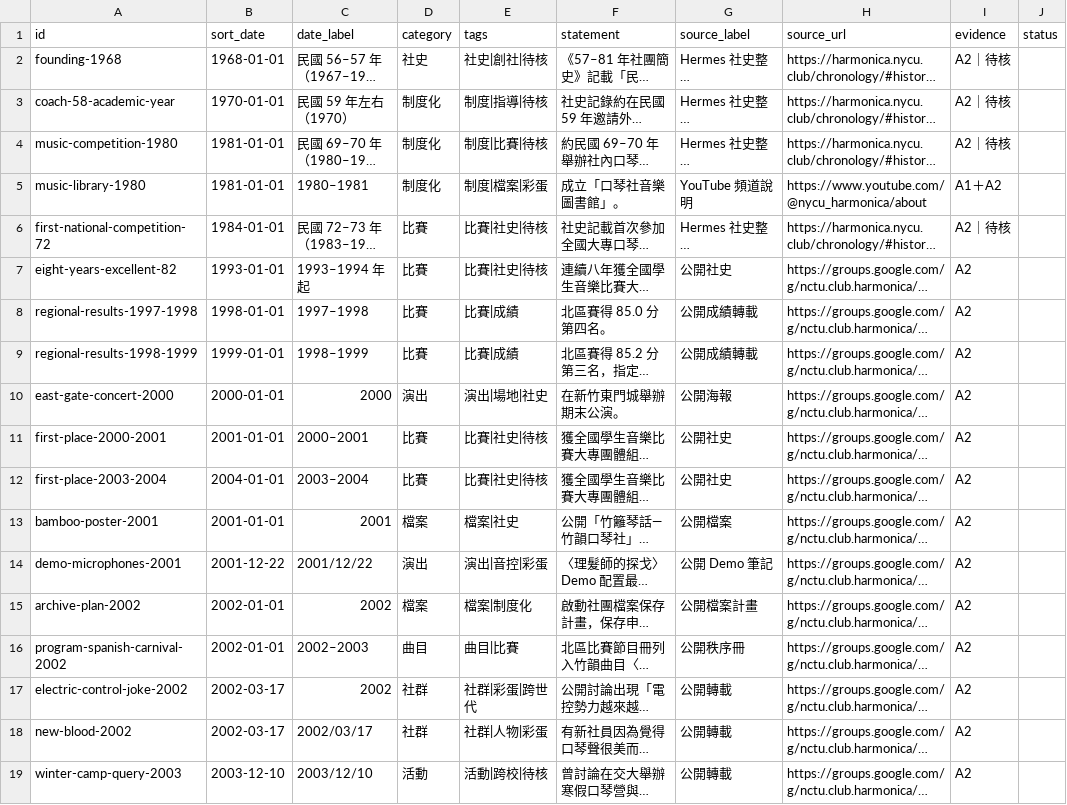
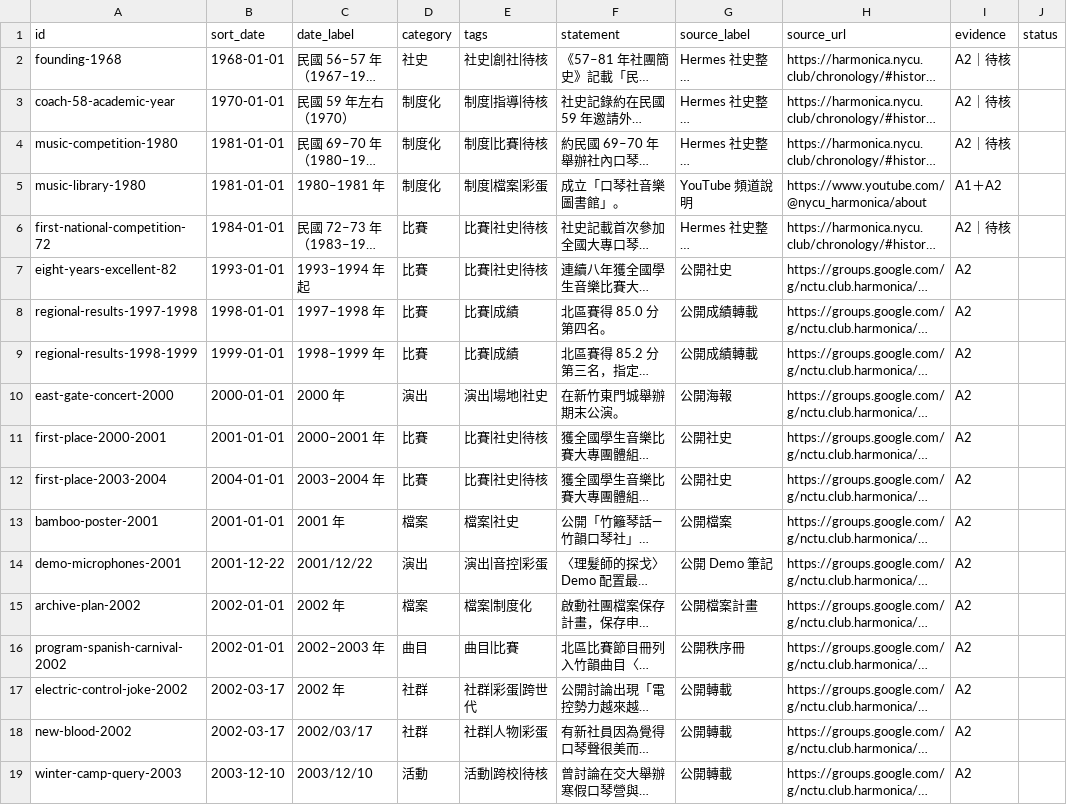
Before and after one commit to nycu-harmonica/nycu-harmonica.github.io, a CSV file: static/data/chronology_events.csv, drawn as a sheet; only a part is shown; long unchanged cells end in …; the diff covers the shown part only; the diff names each change by its address in the sheet, - before the commit and + after, or states it on an @@ line.

Commit message:
fix: unify public date formatting

```diff
--- a/static/data/chronology_events.csv
+++ b/static/data/chronology_events.csv
-C5 (date_label): 1980–1981
+C5 (date_label): 1980–1981 年
-C8 (date_label): 1997–1998
+C8 (date_label): 1997–1998 年
-C9 (date_label): 1998–1999
+C9 (date_label): 1998–1999 年
-C10 (date_label): 2000
+C10 (date_label): 2000 年
-C11 (date_label): 2000–2001
+C11 (date_label): 2000–2001 年
-C12 (date_label): 2003–2004
+C12 (date_label): 2003–2004 年
-C13 (date_label): 2001
+C13 (date_label): 2001 年
-C15 (date_label): 2002
+C15 (date_label): 2002 年
-C16 (date_label): 2002–2003
+C16 (date_label): 2002–2003 年
-C17 (date_label): 2002
+C17 (date_label): 2002 年
```
Also changed, not shown: 21 edited cells elsewhere in this file, 18 other files.
